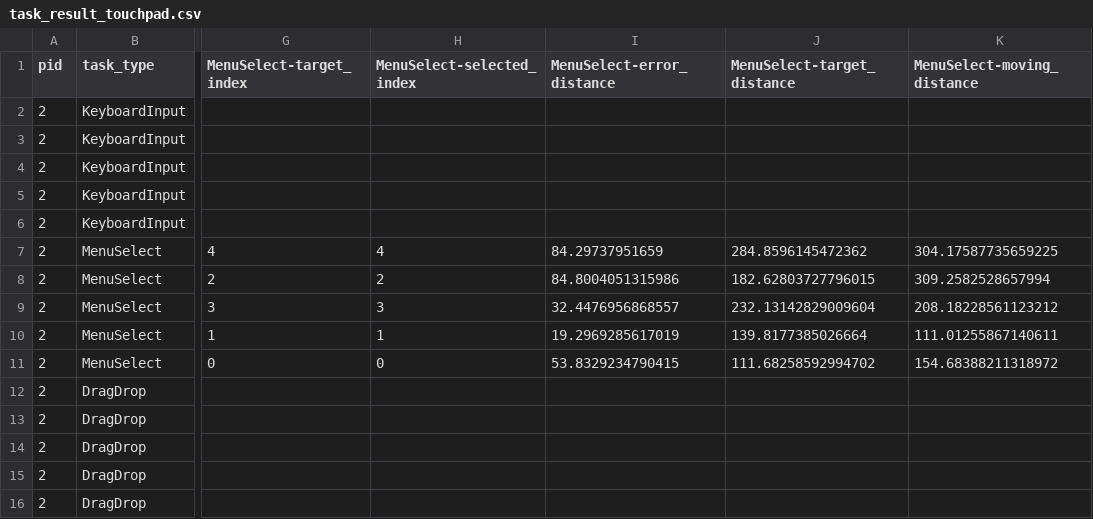
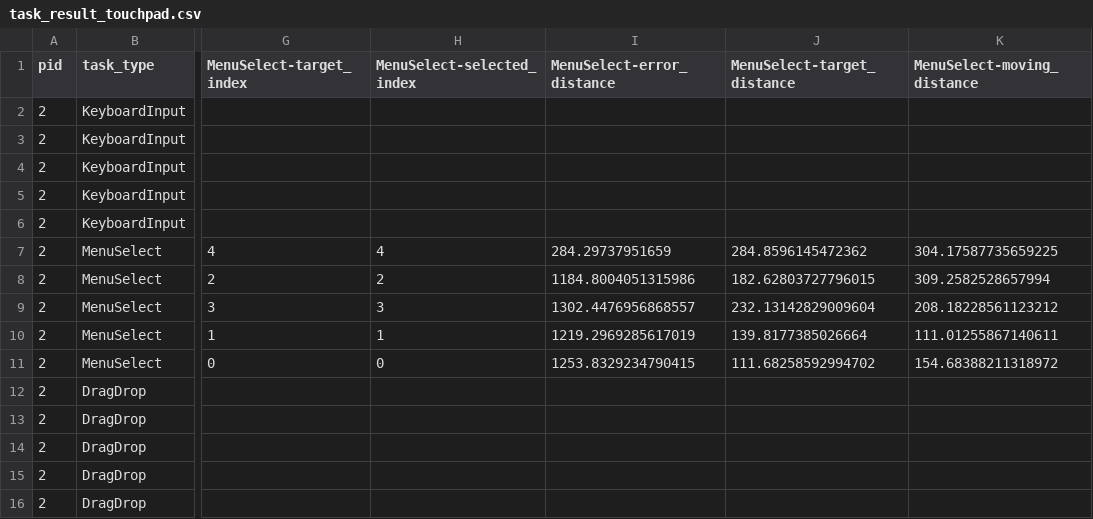
Before and after one commit to Tanimal19/gesture_desktop_control, a CSV file: evaluation_study/datasets/p2/task_result_touchpad.csv, drawn as a sheet; only a part is shown, gaps mark what is left out; the diff names each change by its address in the sheet, - before the commit and + after, or states it on an @@ line.

```diff
--- a/evaluation_study/datasets/p2/task_result_touchpad.csv
+++ b/evaluation_study/datasets/p2/task_result_touchpad.csv
-I7 (MenuSelect-error_distance): 84.29737951659
+I7 (MenuSelect-error_distance): 284.29737951659
-I8 (MenuSelect-error_distance): 84.8004051315986
+I8 (MenuSelect-error_distance): 1184.8004051315986
-I9 (MenuSelect-error_distance): 32.4476956868557
+I9 (MenuSelect-error_distance): 1302.4476956868557
-I10 (MenuSelect-error_distance): 19.2969285617019
+I10 (MenuSelect-error_distance): 1219.2969285617019
-I11 (MenuSelect-error_distance): 53.8329234790415
+I11 (MenuSelect-error_distance): 1253.8329234790415
```
Also changed, not shown: evaluation_study/datasets/p1/task_result_gesture.csv, evaluation_study/datasets/p1/task_result_touchpad.csv, 17 other files.
